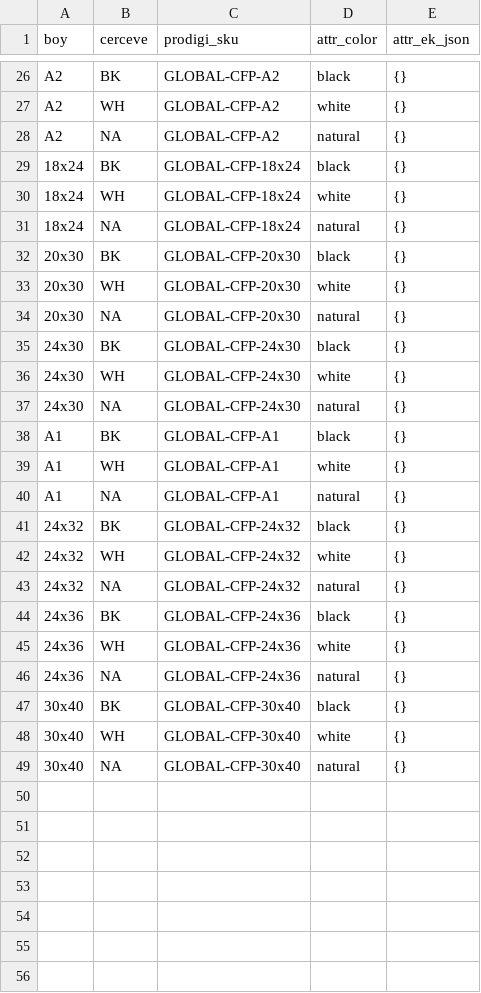
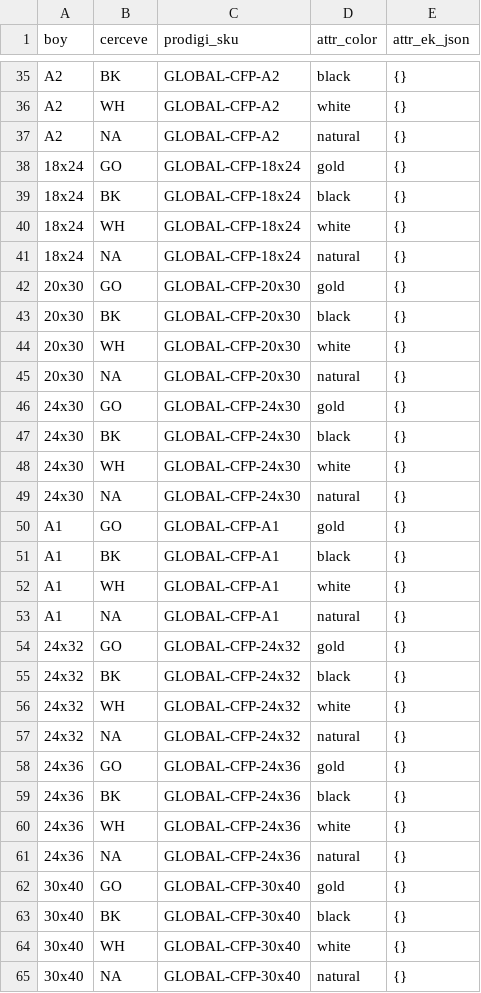
Before and after one commit to caliserdar-maker/astrolove-ops, a CSV file: data/pod/prodigi_cerceve_esleme.csv, drawn as a sheet; only a part is shown, gaps mark what is left out; the diff covers the shown part only; the diff names each change by its address in the sheet, - before the commit and + after, or states it on an @@ line.

```diff
--- a/data/pod/prodigi_cerceve_esleme.csv
+++ b/data/pod/prodigi_cerceve_esleme.csv
+row 38: 18x24 | GO | GLOBAL-CFP-18x24 | gold | {}
+row 42: 20x30 | GO | GLOBAL-CFP-20x30 | gold | {}
+row 46: 24x30 | GO | GLOBAL-CFP-24x30 | gold | {}
+row 50: A1 | GO | GLOBAL-CFP-A1 | gold | {}
+row 54: 24x32 | GO | GLOBAL-CFP-24x32 | gold | {}
+row 58: 24x36 | GO | GLOBAL-CFP-24x36 | gold | {}
+row 62: 30x40 | GO | GLOBAL-CFP-30x40 | gold | {}
```
Also changed, not shown: 9 added rows elsewhere in this file, data/pod/yapi_v2.csv, 4 other files.
